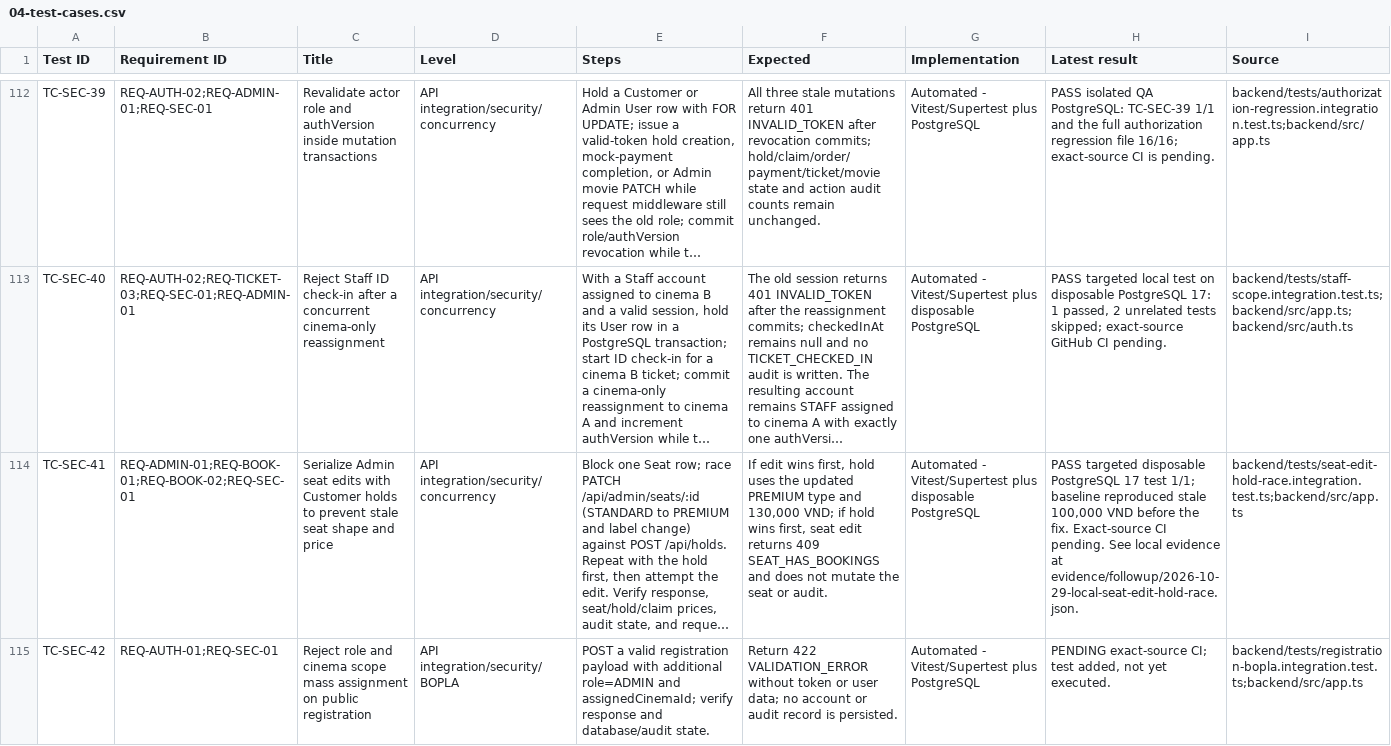
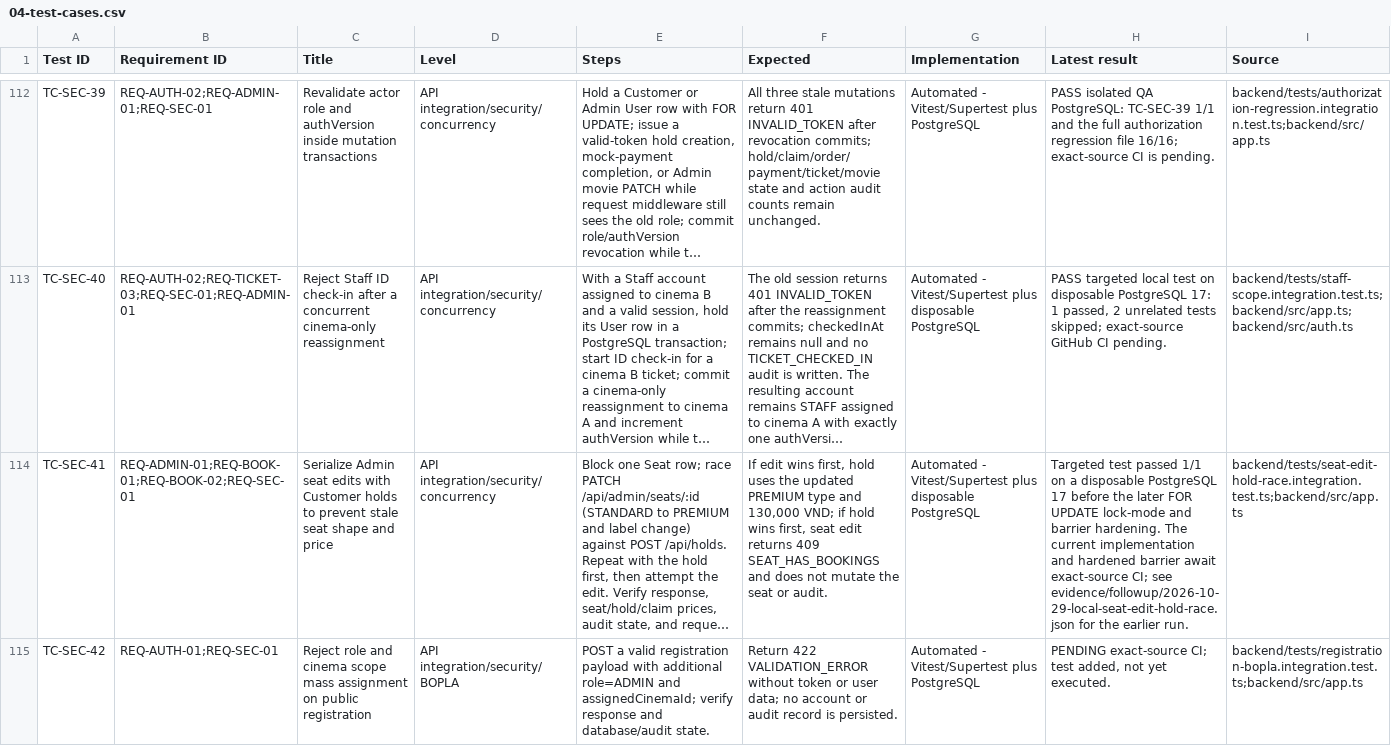
Before and after one commit to mahTuqn/DGKD_GK, a CSV file: docs/04-test-cases.csv, drawn as a sheet; only a part is shown, gaps mark what is left out; long unchanged cells end in …; the diff covers the shown part only; the diff names each change by its address in the sheet, - before the commit and + after, or states it on an @@ line.

Commit message:
fix: serialize showtime and multi-seat booking races

```diff
--- a/docs/04-test-cases.csv
+++ b/docs/04-test-cases.csv
-H114 (Latest result): PASS targeted disposable PostgreSQL 17 test 1/1; baseline reproduced stale 100,000 VND before the fix. Exact-source CI pending. See local evidence at evidence/followup/2026-10-29-local-seat-edit-hold-race.json.
+H114 (Latest result): Targeted test passed 1/1 on a disposable PostgreSQL 17 before the later FOR UPDATE lock-mode and barrier hardening. The current implementation and hardened barrier await exact-source CI; see evidence/followup/2026-10-29-local-seat-edit-hold-race.json for the earlier run.
```
Also changed, not shown: 4 added rows elsewhere in this file, docs/03-rtm.csv, 9 other files.
